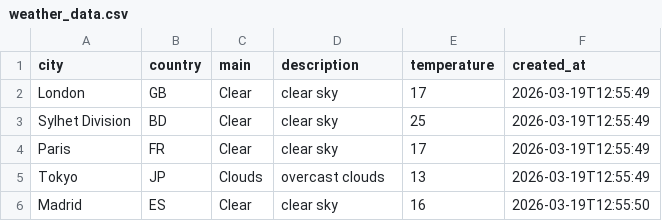
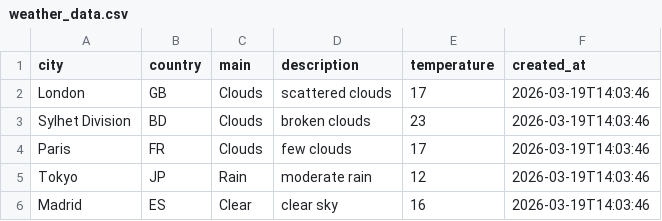
Before and after one commit to amzzz930/weather-api-integration, a CSV file: weather_data.csv, drawn as a sheet.

```diff
--- a/weather_data.csv
+++ b/weather_data.csv
@@ -1,6 +1,6 @@
 city,country,main,description,temperature,created_at
-London,GB,Clear,clear sky,17,2026-03-19T12:55:49
-Sylhet Division,BD,Clear,clear sky,25,2026-03-19T12:55:49
-Paris,FR,Clear,clear sky,17,2026-03-19T12:55:49
-Tokyo,JP,Clouds,overcast clouds,13,2026-03-19T12:55:49
-Madrid,ES,Clear,clear sky,16,2026-03-19T12:55:50
+London,GB,Clouds,scattered clouds,17,2026-03-19T14:03:46
+Sylhet Division,BD,Clouds,broken clouds,23,2026-03-19T14:03:46
+Paris,FR,Clouds,few clouds,17,2026-03-19T14:03:46
+Tokyo,JP,Rain,moderate rain,12,2026-03-19T14:03:46
+Madrid,ES,Clear,clear sky,16,2026-03-19T14:03:46
```
